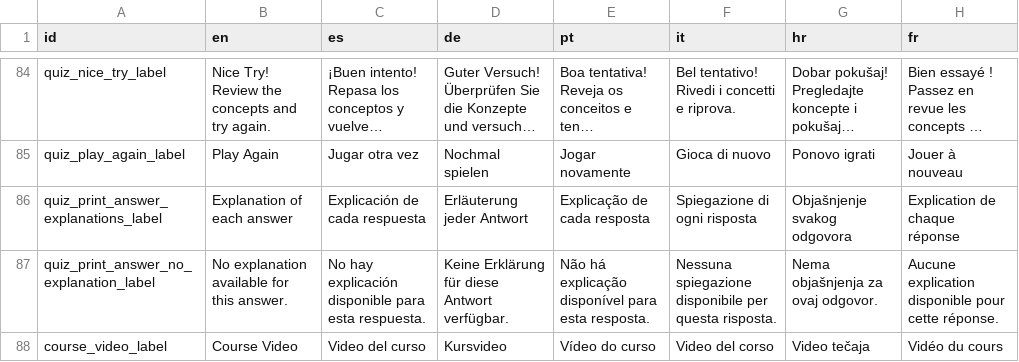
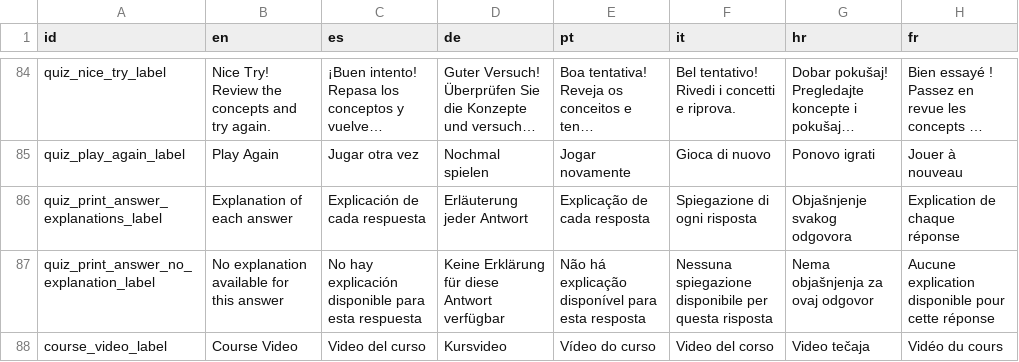
Before and after one commit to sabienUPV/ai-assistants-project-website, a CSV file: packages/web/src/content/translations.csv, drawn as a sheet; only a part is shown, gaps mark what is left out; long unchanged cells end in ….

Commit message:
Improve Question non-available explanations show note only once below (more readable, better UX)

```diff
--- a/packages/web/src/content/translations.csv
+++ b/packages/web/src/content/translations.csv
@@ -86,3 +86,3 @@ quiz_play_again_label,Play Again,Jugar otra vez,Nochmal spielen,Jogar novamente,
 quiz_print_answer_explanations_label,Explanation of each answer,Explicación de cada respuesta,Erläuterung jeder Antwort,Explicação de cada resposta,Spiegazione di ogni risposta,Objašnjenje svakog odgovora,Explication de chaque réponse
-quiz_print_answer_no_explanation_label,No explanation available for this answer.,No hay explicación disponible para esta respuesta.,Keine Erklärung für diese Antwort verfügbar.,Não há explicação disponível para esta resposta.,Nessuna spiegazione disponibile per questa risposta.,Nema objašnjenja za ovaj odgovor.,Aucune explication disponible pour cette réponse.
+quiz_print_answer_no_explanation_label,No explanation available for this answer,No hay explicación disponible para esta respuesta,Keine Erklärung für diese Antwort verfügbar,Não há explicação disponível para esta resposta,Nessuna spiegazione disponibile per questa risposta,Nema objašnjenja za ovaj odgovor,Aucune explication disponible pour cette réponse
 course_video_label,Course Video,Video del curso,Kursvideo,Vídeo do curso,Video del corso,Video tečaja,Vidéo du cours
```
Also changed, not shown: 1 other file.
